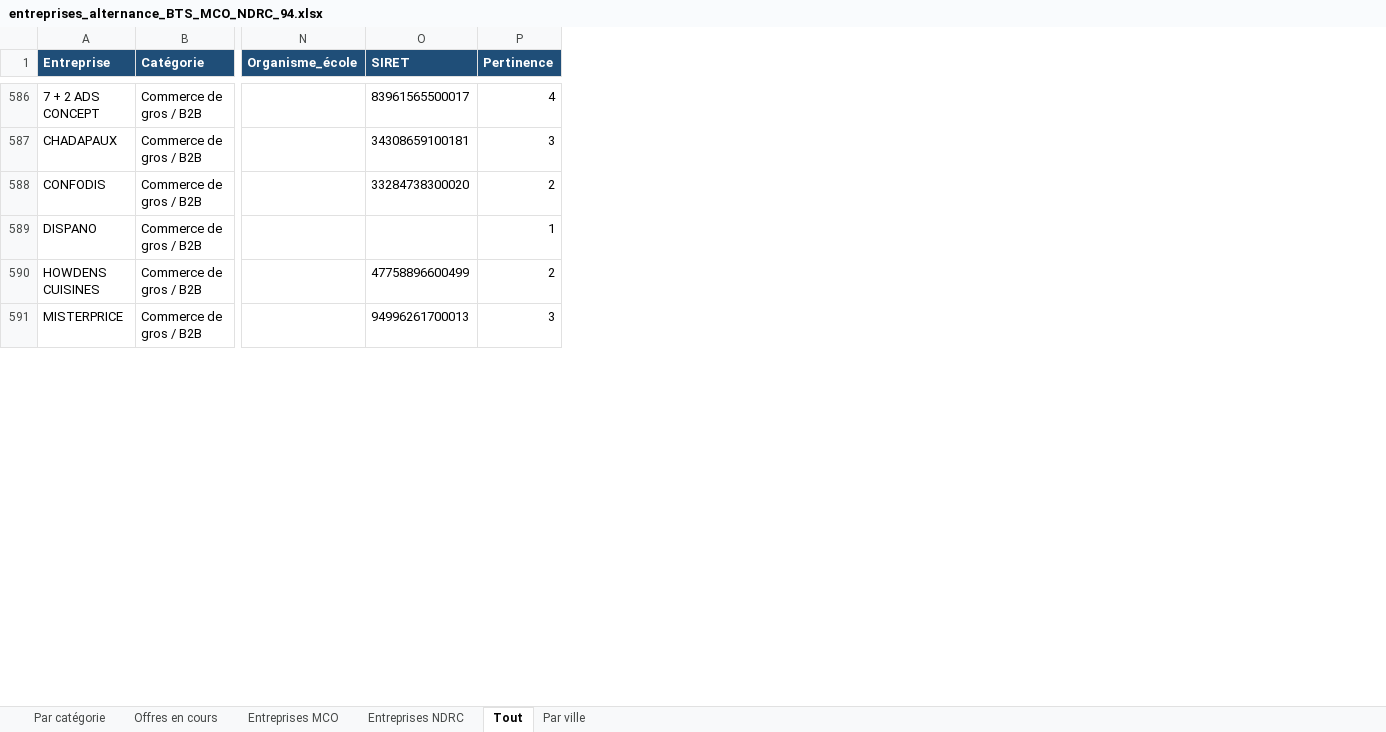
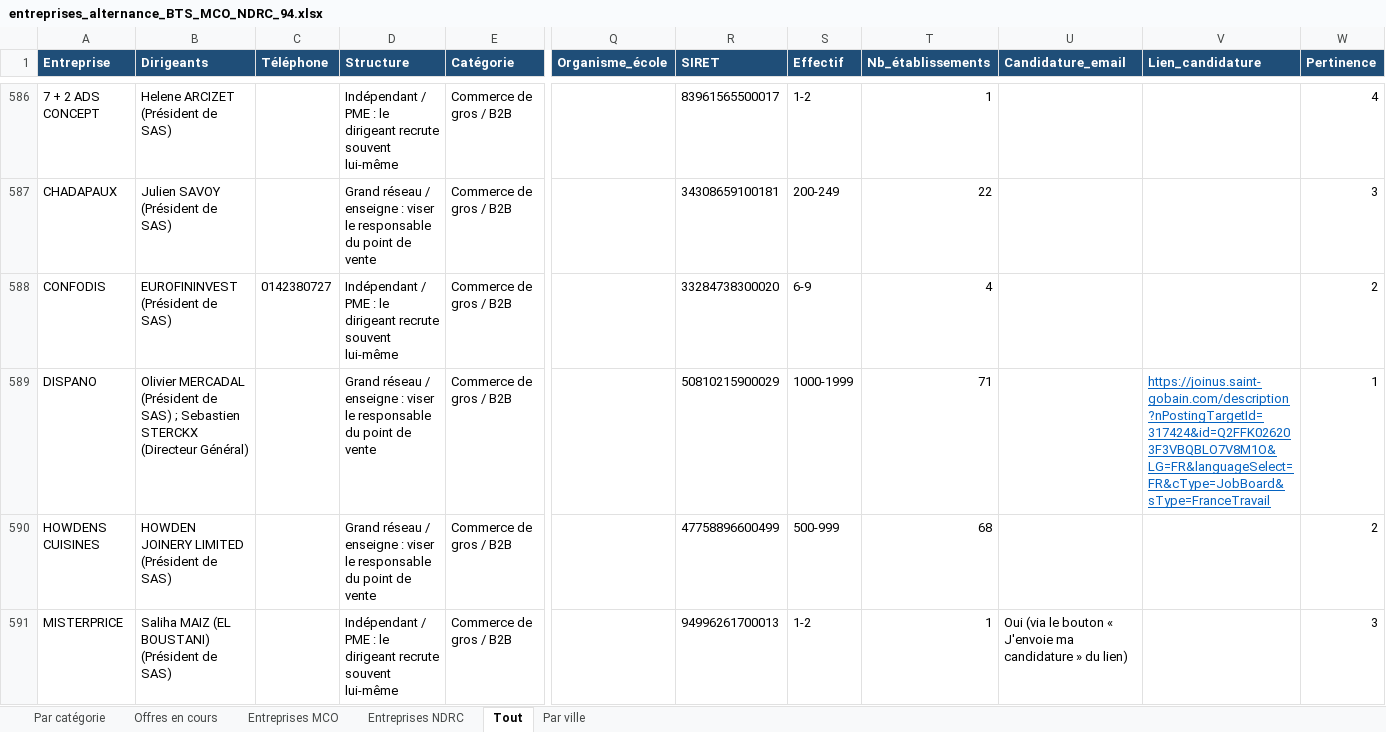
Before and after one commit to thithimc/N8N-ATHENA, an Excel workbook: prospection/entreprises_alternance_BTS_MCO_NDRC_94.xlsx, sheet Tout, drawn as a sheet; only a part is shown, gaps mark what is left out; values as stored, in another font and other column widths than the file's, no borders; addresses are those after the commit; the diff covers the shown part only; the diff names each change by its address in the sheet, - before the commit and + after, or states it on an @@ line.

```diff
--- a/prospection/entreprises_alternance_BTS_MCO_NDRC_94.xlsx (sheet Tout)
+++ b/prospection/entreprises_alternance_BTS_MCO_NDRC_94.xlsx (sheet Tout)
+column B (Dirigeants), rows 586-591: Helene ARCIZET (Président de SAS) | Julien SAVOY (Président de SAS) | EUROFININVEST (Président de SAS) | Olivier MERCADAL (Président de SAS) ; Sebastien STERCKX (Directeur Général) | HOWDEN JOINERY LIMITED (Président de SAS) | Saliha MAIZ (EL BOUSTANI) (Président de SAS)
+column C (Téléphone), row 588: 0142380727
+column D (Structure), rows 586-591: Indépendant / PME : le dirigeant recrute souvent lui-même | Grand réseau / enseigne : viser le responsable du point de vente | Indépendant / PME : le dirigeant recrute souvent lui-même | Grand réseau / enseigne : viser le responsable du point de vente | Grand réseau / enseigne : viser le responsable du point de vente | Indépendant / PME : le dirigeant recrute souvent lui-même
+column S (Effectif), rows 586-591: 1-2 | 200-249 | 6-9 | 1000-1999 | 500-999 | 1-2
+column T (Nb_établissements), rows 586-591: 1 | 22 | 4 | 71 | 68 | 1
+column U (Candidature_email), row 591: Oui (via le bouton « J'envoie ma candidature » du lien)
+column V (Lien_candidature), row 589: https://joinus.saint-gobain.com/description?nPostingTargetId=317424&id=Q2FFK026203F3VBQBLO7V8M1O&LG=FR&languageSelect=FR&cType=JobBoard&sType=FranceTravail
-R589 (SIRET): (empty)
+R589 (SIRET): 50810215900029
```
Also changed, not shown: 49 edited cells elsewhere in this sheet, sheet Offres en cours, sheet Entreprises MCO, sheet Entreprises NDRC, 1 other file.
